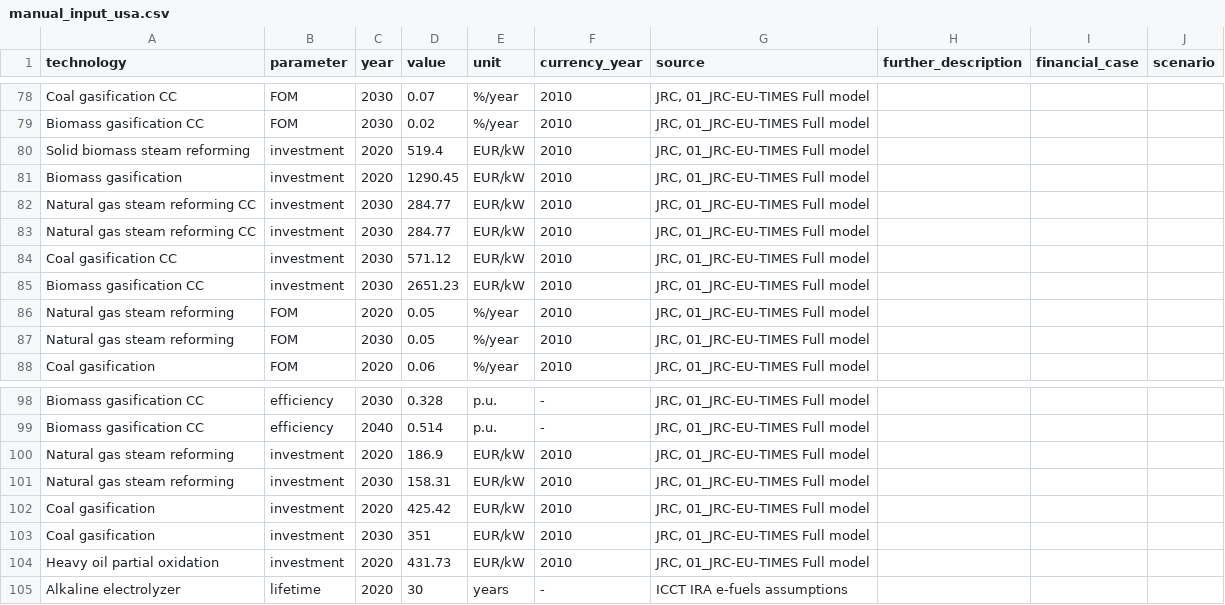
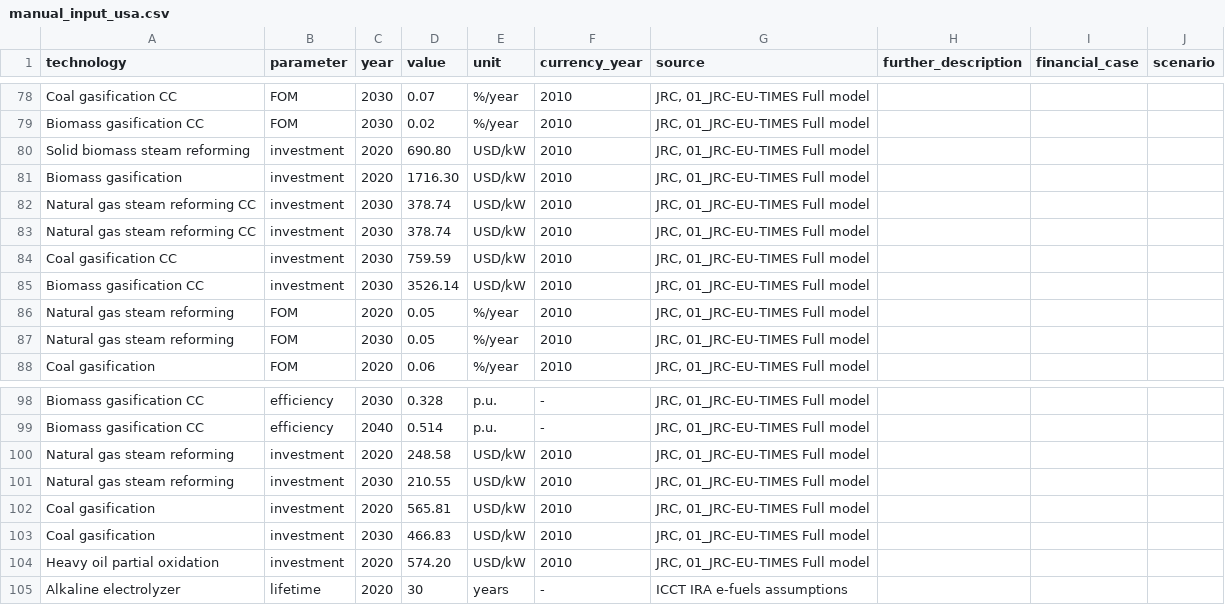
Before and after one commit to PyPSA/technology-data, a CSV file: inputs/US/manual_input_usa.csv, drawn as a sheet; only a part is shown, gaps mark what is left out.

Commit message:
data: convert EUR2010 in USD2010

```diff
--- a/inputs/US/manual_input_usa.csv
+++ b/inputs/US/manual_input_usa.csv
@@ -79,8 +79,8 @@ Coal gasification CC,FOM,2030,0.07,%/year,2010,"JRC, 01_JRC-EU-TIMES Full model
 Biomass gasification CC,FOM,2030,0.02,%/year,2010,"JRC, 01_JRC-EU-TIMES Full model ",,,
-Solid biomass steam reforming,investment,2020,519.4,EUR/kW,2010,"JRC, 01_JRC-EU-TIMES Full model ",,,
-Biomass gasification,investment,2020,1290.45,EUR/kW,2010,"JRC, 01_JRC-EU-TIMES Full model ",,,
-Natural gas steam reforming CC,investment,2030,284.77,EUR/kW,2010,"JRC, 01_JRC-EU-TIMES Full model ",,,
-Natural gas steam reforming CC,investment,2030,284.77,EUR/kW,2010,"JRC, 01_JRC-EU-TIMES Full model ",,,
-Coal gasification CC,investment,2030,571.12,EUR/kW,2010,"JRC, 01_JRC-EU-TIMES Full model ",,,
-Biomass gasification CC,investment,2030,2651.23,EUR/kW,2010,"JRC, 01_JRC-EU-TIMES Full model ",,,
+Solid biomass steam reforming,investment,2020,690.80,USD/kW,2010,"JRC, 01_JRC-EU-TIMES Full model ",,,
+Biomass gasification,investment,2020,1716.30,USD/kW,2010,"JRC, 01_JRC-EU-TIMES Full model ",,,
+Natural gas steam reforming CC,investment,2030,378.74,USD/kW,2010,"JRC, 01_JRC-EU-TIMES Full model ",,,
+Natural gas steam reforming CC,investment,2030,378.74,USD/kW,2010,"JRC, 01_JRC-EU-TIMES Full model ",,,
+Coal gasification CC,investment,2030,759.59,USD/kW,2010,"JRC, 01_JRC-EU-TIMES Full model ",,,
+Biomass gasification CC,investment,2030,3526.14,USD/kW,2010,"JRC, 01_JRC-EU-TIMES Full model ",,,
 Natural gas steam reforming,FOM,2020,0.05,%/year,2010,"JRC, 01_JRC-EU-TIMES Full model ",,,
@@ -99,7 +99,7 @@ Biomass gasification CC,efficiency,2030,0.328,p.u.,-,"JRC, 01_JRC-EU-TIMES Full
 Biomass gasification CC,efficiency,2040,0.514,p.u.,-,"JRC, 01_JRC-EU-TIMES Full model ",,,
-Natural gas steam reforming,investment,2020,186.9,EUR/kW,2010,"JRC, 01_JRC-EU-TIMES Full model ",,,
-Natural gas steam reforming,investment,2030,158.31,EUR/kW,2010,"JRC, 01_JRC-EU-TIMES Full model ",,,
-Coal gasification,investment,2020,425.42,EUR/kW,2010,"JRC, 01_JRC-EU-TIMES Full model ",,,
-Coal gasification,investment,2030,351,EUR/kW,2010,"JRC, 01_JRC-EU-TIMES Full model ",,,
-Heavy oil partial oxidation,investment,2020,431.73,EUR/kW,2010,"JRC, 01_JRC-EU-TIMES Full model ",,,
+Natural gas steam reforming,investment,2020,248.58,USD/kW,2010,"JRC, 01_JRC-EU-TIMES Full model ",,,
+Natural gas steam reforming,investment,2030,210.55,USD/kW,2010,"JRC, 01_JRC-EU-TIMES Full model ",,,
+Coal gasification,investment,2020,565.81,USD/kW,2010,"JRC, 01_JRC-EU-TIMES Full model ",,,
+Coal gasification,investment,2030,466.83,USD/kW,2010,"JRC, 01_JRC-EU-TIMES Full model ",,,
+Heavy oil partial oxidation,investment,2020,574.20,USD/kW,2010,"JRC, 01_JRC-EU-TIMES Full model ",,,
 Alkaline electrolyzer,lifetime,2020,30,years,-,ICCT IRA e-fuels assumptions ,,,
```
